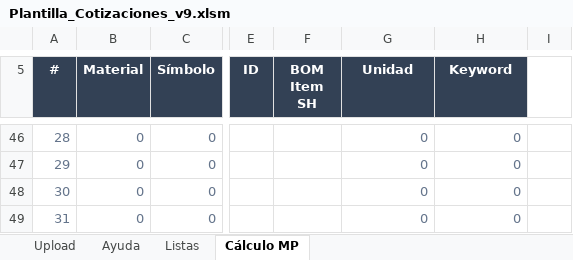
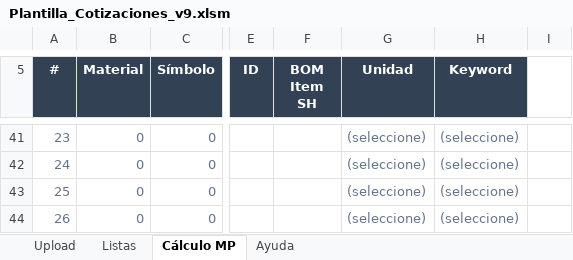
Before and after one commit to oviazcan/SteelheadAutomator, an Excel workbook: remote/templates/Plantilla_Cotizaciones_v9.xlsm, sheet Cálculo MP, drawn as a sheet; only a part is shown, gaps mark what is left out; values as stored, in another font and other column widths than the file's, no borders; addresses are those after the commit; the diff covers the shown part only; the diff names each change by its address in the sheet, - before the commit and + after, or states it on an @@ line.

Commit message:
Plantilla v84_5 con Ayuda actualizada

```diff
--- a/remote/templates/Plantilla_Cotizaciones_v9.xlsm (sheet Cálculo MP)
+++ b/remote/templates/Plantilla_Cotizaciones_v9.xlsm (sheet Cálculo MP)
@@ sheet tab order changed: Upload | Listas | Cálculo MP | Ayuda @@
@@ column A (#) renumbered between rows 19 and 44 @@
-G41:G44 (Unidad): 0
+G41:G44 (Unidad): (seleccione)
-H41:H44 (Keyword): 0
+H41:H44 (Keyword): (seleccione)
```
Also changed, not shown: other rows of this sheet, sheet Upload, sheet Listas, sheet Ayuda, formulas that keep their value, charts or pictures.
